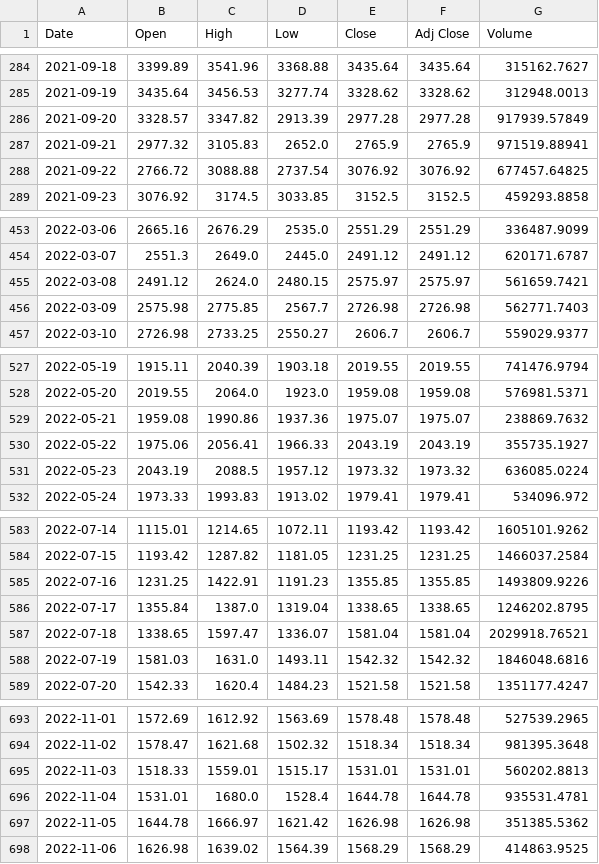
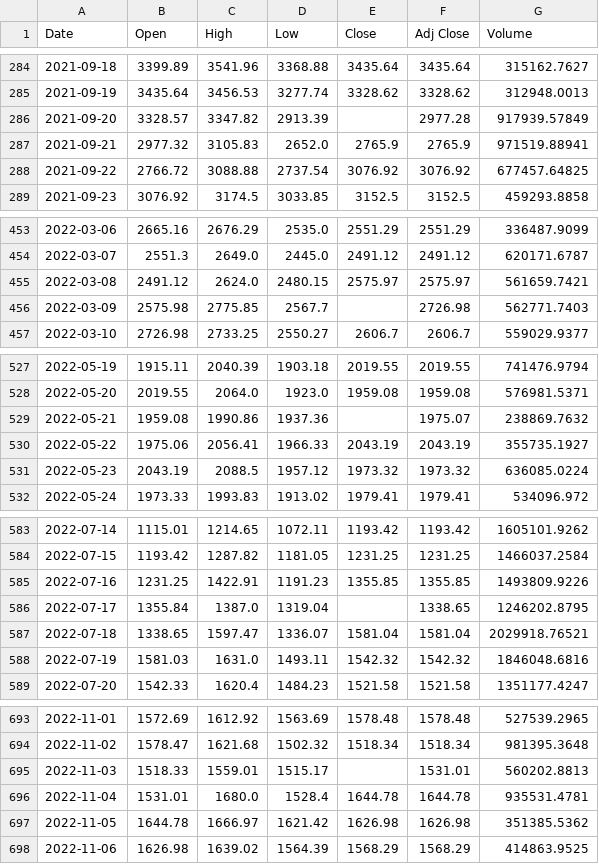
Before and after one commit to Juliohe/Udacity-Real-World-Data-Wrangling-with-Python, a CSV file: Dataset/eth_usd.csv, drawn as a sheet; only a part is shown, gaps mark what is left out; the diff covers the shown part only.

```diff
--- a/Dataset/eth_usd.csv
+++ b/Dataset/eth_usd.csv
@@ -285,3 +285,3 @@ Date,Open,High,Low,Close,Adj Close,Volume
 2021-09-19,3435.64,3456.53,3277.74,3328.62,3328.62,312948.0013
-2021-09-20,3328.57,3347.82,2913.39,2977.28,2977.28,917939.57849
+2021-09-20,3328.57,3347.82,2913.39,,2977.28,917939.57849
 2021-09-21,2977.32,3105.83,2652.0,2765.9,2765.9,971519.88941
@@ -455,3 +455,3 @@ Date,Open,High,Low,Close,Adj Close,Volume
 2022-03-08,2491.12,2624.0,2480.15,2575.97,2575.97,561659.7421
-2022-03-09,2575.98,2775.85,2567.7,2726.98,2726.98,562771.7403
+2022-03-09,2575.98,2775.85,2567.7,,2726.98,562771.7403
 2022-03-10,2726.98,2733.25,2550.27,2606.7,2606.7,559029.9377
@@ -528,3 +528,3 @@ Date,Open,High,Low,Close,Adj Close,Volume
 2022-05-20,2019.55,2064.0,1923.0,1959.08,1959.08,576981.5371
-2022-05-21,1959.08,1990.86,1937.36,1975.07,1975.07,238869.7632
+2022-05-21,1959.08,1990.86,1937.36,,1975.07,238869.7632
 2022-05-22,1975.06,2056.41,1966.33,2043.19,2043.19,355735.1927
@@ -585,3 +585,3 @@ Date,Open,High,Low,Close,Adj Close,Volume
 2022-07-16,1231.25,1422.91,1191.23,1355.85,1355.85,1493809.9226
-2022-07-17,1355.84,1387.0,1319.04,1338.65,1338.65,1246202.8795
+2022-07-17,1355.84,1387.0,1319.04,,1338.65,1246202.8795
 2022-07-18,1338.65,1597.47,1336.07,1581.04,1581.04,2029918.76521
@@ -694,3 +694,3 @@ Date,Open,High,Low,Close,Adj Close,Volume
 2022-11-02,1578.47,1621.68,1502.32,1518.34,1518.34,981395.3648
-2022-11-03,1518.33,1559.01,1515.17,1531.01,1531.01,560202.8813
+2022-11-03,1518.33,1559.01,1515.17,,1531.01,560202.8813
 2022-11-04,1531.01,1680.0,1528.4,1644.78,1644.78,935531.4781
```
Also changed, not shown: 10 added rows and 15 edited cells elsewhere in this file, Dataset/btc_usd.csv, Dataset/crypto_combined.csv, 1 other file.
